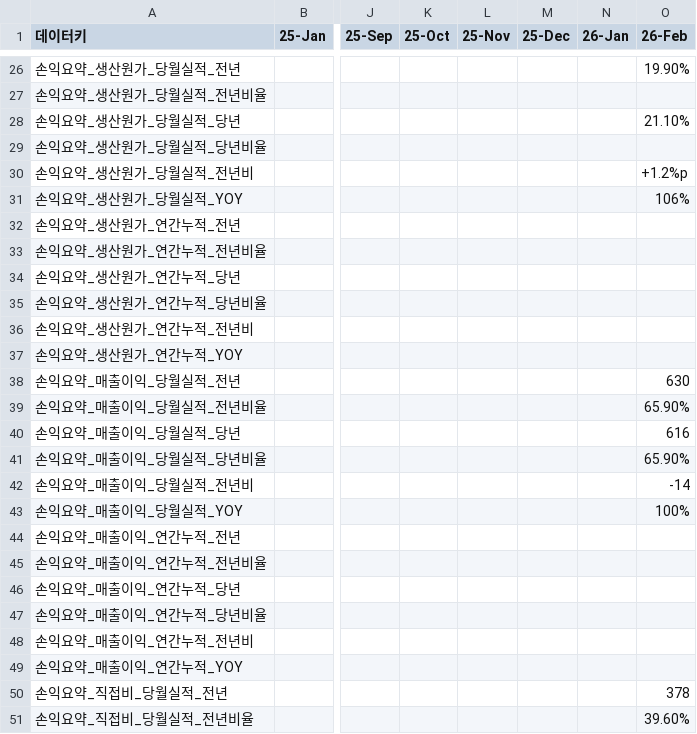
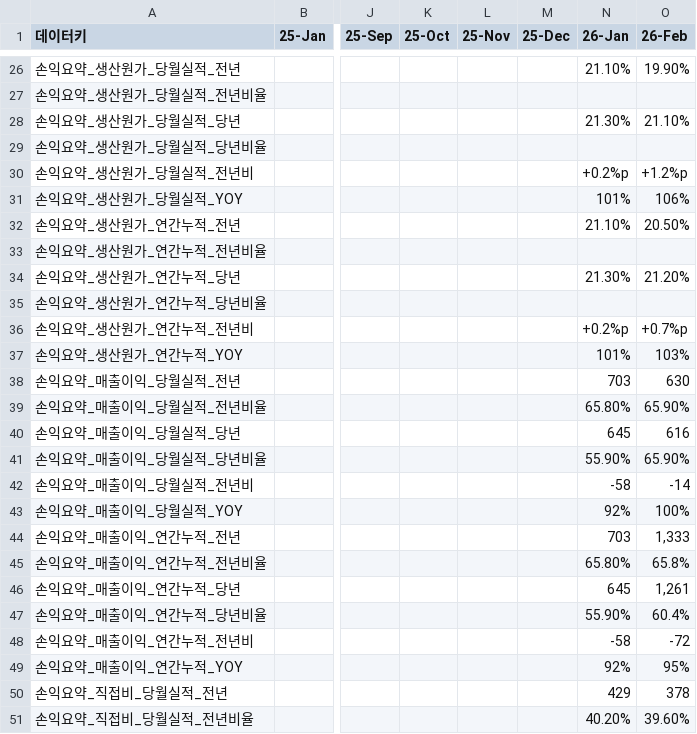
Before and after one commit to kyeongsoo88/New_stodashboard, a CSV file: frontend/public/data/dashboard-usec-data.csv, drawn as a sheet; only a part is shown, gaps mark what is left out; the diff covers the shown part only; the diff names each change by its address in the sheet, - before the commit and + after, or states it on an @@ line.

```diff
--- a/frontend/public/data/dashboard-usec-data.csv
+++ b/frontend/public/data/dashboard-usec-data.csv
-N26 (26-Jan): (empty)
+N26 (26-Jan): 21.10%
-N28 (26-Jan): (empty)
+N28 (26-Jan): 21.30%
-N30 (26-Jan): (empty)
+N30 (26-Jan): +0.2%p
-N31 (26-Jan): (empty)
+N31 (26-Jan): 101%
-N32 (26-Jan): (empty)
+N32 (26-Jan): 21.10%
-O32 (26-Feb): (empty)
+O32 (26-Feb): 20.50%
-N34 (26-Jan): (empty)
+N34 (26-Jan): 21.30%
-O34 (26-Feb): (empty)
+O34 (26-Feb): 21.20%
-N36 (26-Jan): (empty)
+N36 (26-Jan): +0.2%p
-O36 (26-Feb): (empty)
+O36 (26-Feb): +0.7%p
-N37 (26-Jan): (empty)
+N37 (26-Jan): 101%
-O37 (26-Feb): (empty)
+O37 (26-Feb): 103%
-N38 (26-Jan): (empty)
+N38 (26-Jan): 703
-N39 (26-Jan): (empty)
+N39 (26-Jan): 65.80%
-N40 (26-Jan): (empty)
+N40 (26-Jan): 645
-N41 (26-Jan): (empty)
+N41 (26-Jan): 55.90%
-N42 (26-Jan): (empty)
+N42 (26-Jan): -58
-N43 (26-Jan): (empty)
+N43 (26-Jan): 92%
-N44 (26-Jan): (empty)
+N44 (26-Jan): 703
-O44 (26-Feb): (empty)
+O44 (26-Feb): 1,333
-N45 (26-Jan): (empty)
+N45 (26-Jan): 65.80%
-O45 (26-Feb): (empty)
+O45 (26-Feb): 65.8%
-N46 (26-Jan): (empty)
+N46 (26-Jan): 645
-O46 (26-Feb): (empty)
+O46 (26-Feb): 1,261
-N47 (26-Jan): (empty)
+N47 (26-Jan): 55.90%
-O47 (26-Feb): (empty)
+O47 (26-Feb): 60.4%
-N48 (26-Jan): (empty)
+N48 (26-Jan): -58
-O48 (26-Feb): (empty)
+O48 (26-Feb): -72
-N49 (26-Jan): (empty)
+N49 (26-Jan): 92%
-O49 (26-Feb): (empty)
+O49 (26-Feb): 95%
-N50 (26-Jan): (empty)
+N50 (26-Jan): 429
-N51 (26-Jan): (empty)
+N51 (26-Jan): 40.20%
```
Also changed, not shown: 66 edited cells elsewhere in this file.
